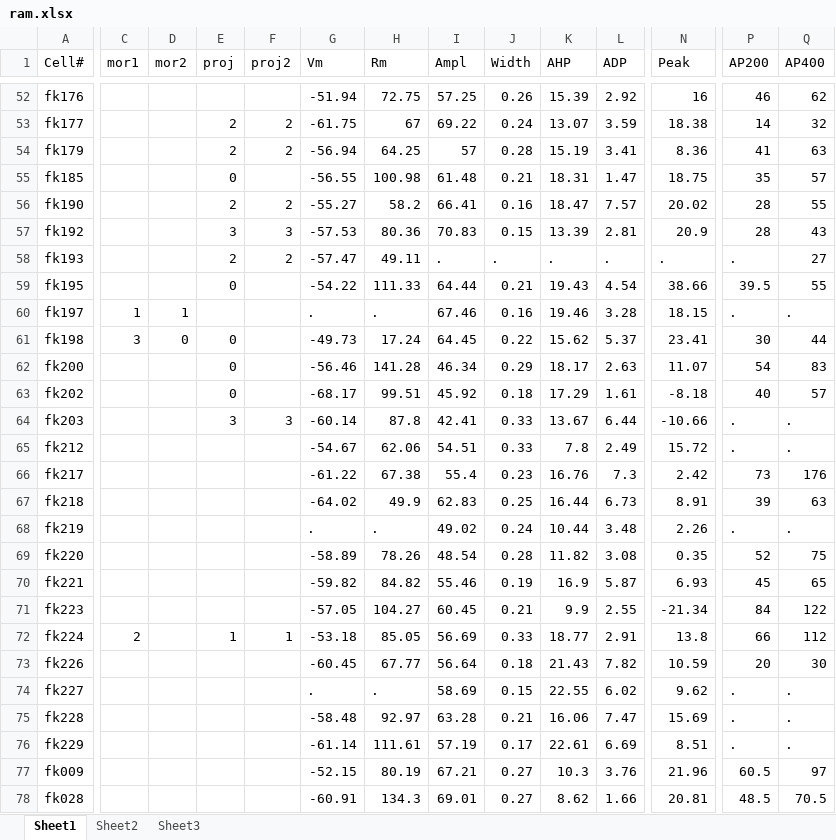
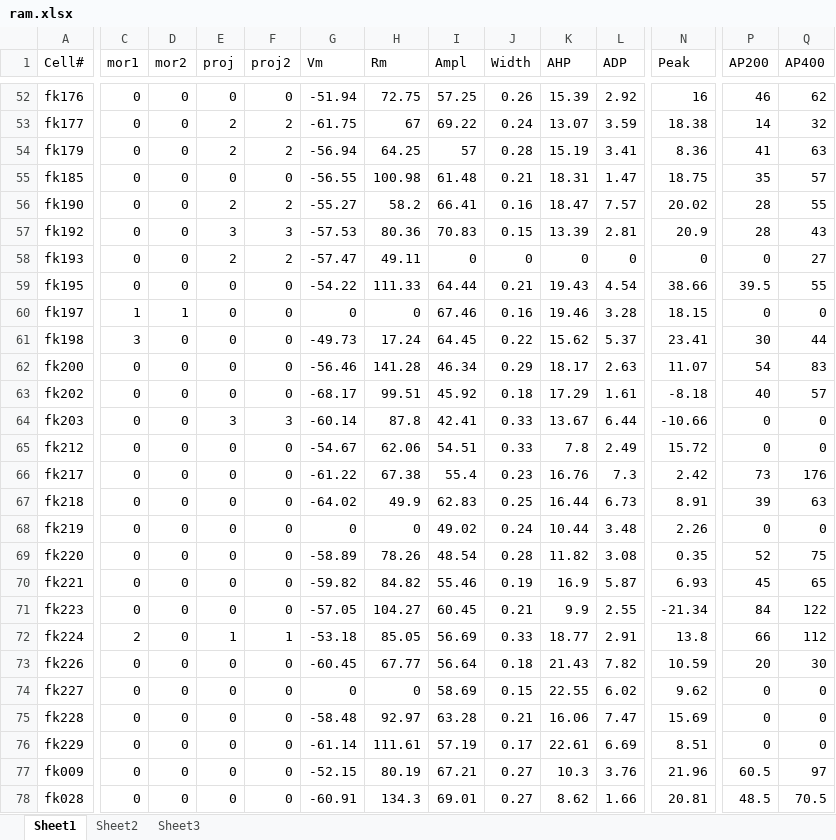
Before and after one commit to UOA-MEDSCI-736/Adamthe1st-green-cortex, an Excel workbook: project_raw_data/ram.xlsx, sheet Sheet1, drawn as a sheet; only a part is shown, gaps mark what is left out; values as stored, in another font and other column widths than the file's, no borders; the diff covers the shown part only; the diff names each change by its address in the sheet, - before the commit and + after, or states it on an @@ line.

```diff
--- a/project_raw_data/ram.xlsx (sheet Sheet1)
+++ b/project_raw_data/ram.xlsx (sheet Sheet1)
-C52:C59 (mor1): (empty)
+C52:C59 (mor1): 0
-D52:D59 (mor2): (empty)
+D52:D59 (mor2): 0
-E52 (proj): (empty)
+E52 (proj): 0
-F52 (proj2): (empty)
+F52 (proj2): 0
-F55 (proj2): (empty)
+F55 (proj2): 0
-I58 (Ampl): .
+I58 (Ampl): 0
-J58 (Width): .
+J58 (Width): 0
-K58 (AHP): .
+K58 (AHP): 0
-L58 (ADP): .
+L58 (ADP): 0
-N58 (Peak): .
+N58 (Peak): 0
-P58 (AP200): .
+P58 (AP200): 0
-F59:F63 (proj2): (empty)
+F59:F63 (proj2): 0
-E60 (proj): (empty)
+E60 (proj): 0
-G60 (Vm): .
+G60 (Vm): 0
-H60 (Rm): .
+H60 (Rm): 0
-P60 (AP200): .
+P60 (AP200): 0
-Q60 (AP400): .
+Q60 (AP400): 0
-C62:C71 (mor1): (empty)
+C62:C71 (mor1): 0
-D62:D78 (mor2): (empty)
+D62:D78 (mor2): 0
-P64:P65 (AP200): .
+P64:P65 (AP200): 0
-Q64:Q65 (AP400): .
+Q64:Q65 (AP400): 0
-E65:E71 (proj): (empty)
+E65:E71 (proj): 0
-F65:F71 (proj2): (empty)
+F65:F71 (proj2): 0
-G68 (Vm): .
+G68 (Vm): 0
-H68 (Rm): .
+H68 (Rm): 0
-P68 (AP200): .
+P68 (AP200): 0
-Q68 (AP400): .
+Q68 (AP400): 0
-C73:C78 (mor1): (empty)
+C73:C78 (mor1): 0
-E73:E78 (proj): (empty)
+E73:E78 (proj): 0
-F73:F78 (proj2): (empty)
+F73:F78 (proj2): 0
-G74 (Vm): .
+G74 (Vm): 0
-H74 (Rm): .
+H74 (Rm): 0
-P74:P76 (AP200): .
+P74:P76 (AP200): 0
-Q74:Q76 (AP400): .
+Q74:Q76 (AP400): 0
```
Also changed, not shown: 378 edited cells elsewhere in this sheet, 5 other files.
